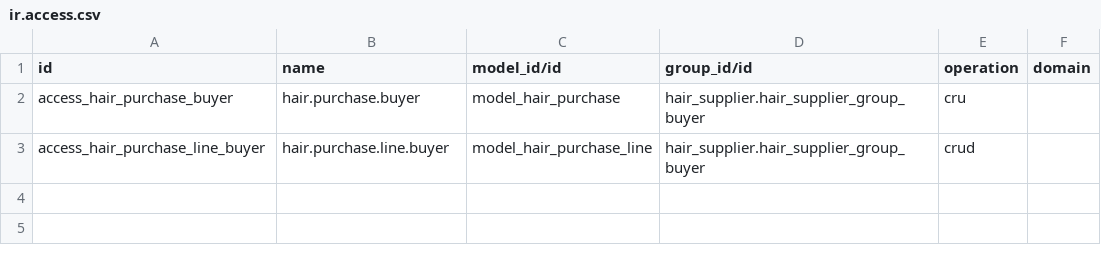
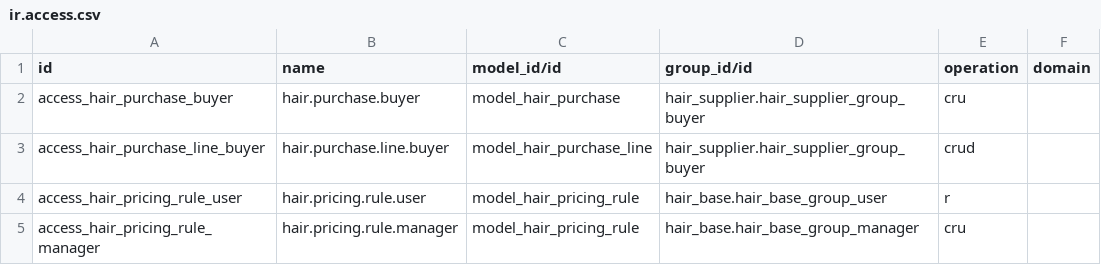
Before and after one commit to IdeaCodeAcademy/odoo_development_with_ai, a CSV file: addons/hair_purchase/security/ir.access.csv, drawn as a sheet; the diff names each change by its address in the sheet, - before the commit and + after, or states it on an @@ line.

Commit message:
[ADD] hair_purchase: configure and select effective kilogram prices

```diff
--- a/addons/hair_purchase/security/ir.access.csv
+++ b/addons/hair_purchase/security/ir.access.csv
+row 4: access_hair_pricing_rule_user | hair.pricing.rule.user | model_hair_pricing_rule | hair_base.hair_base_group_user | r
+row 5: access_hair_pricing_rule_manager | hair.pricing.rule.manager | model_hair_pricing_rule | hair_base.hair_base_group_manager | cru
```
Also changed, not shown: 12 other files.
